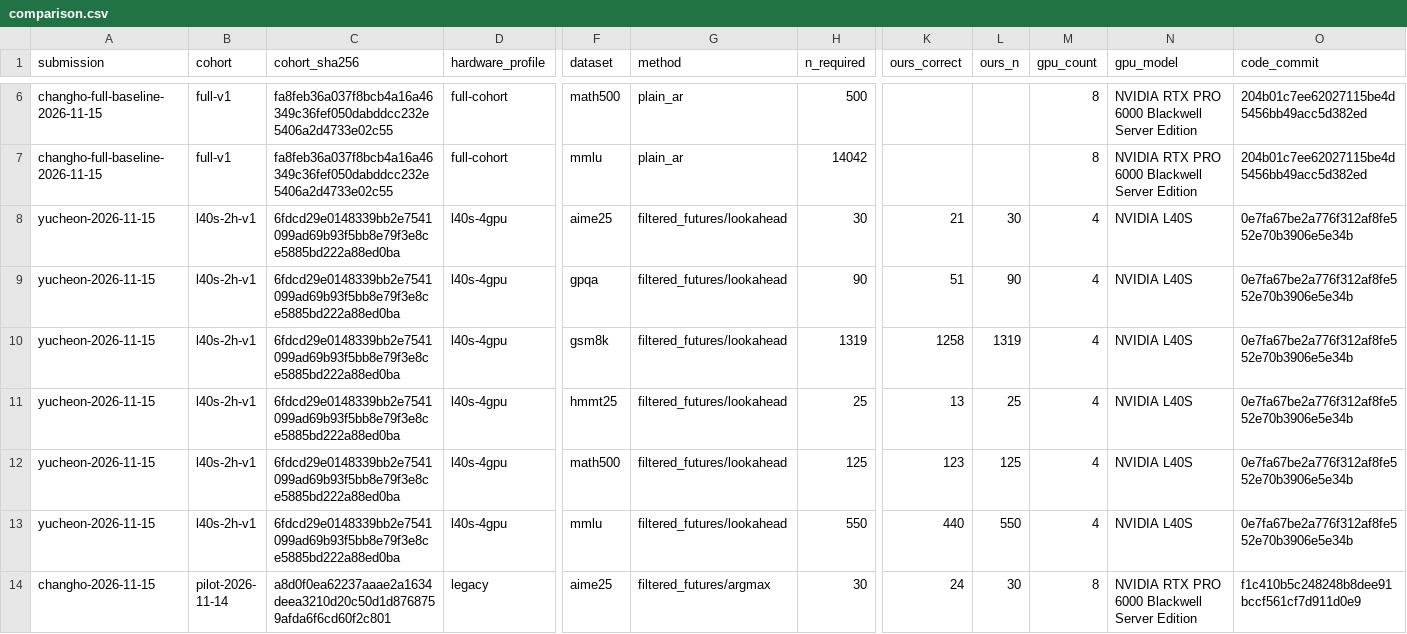
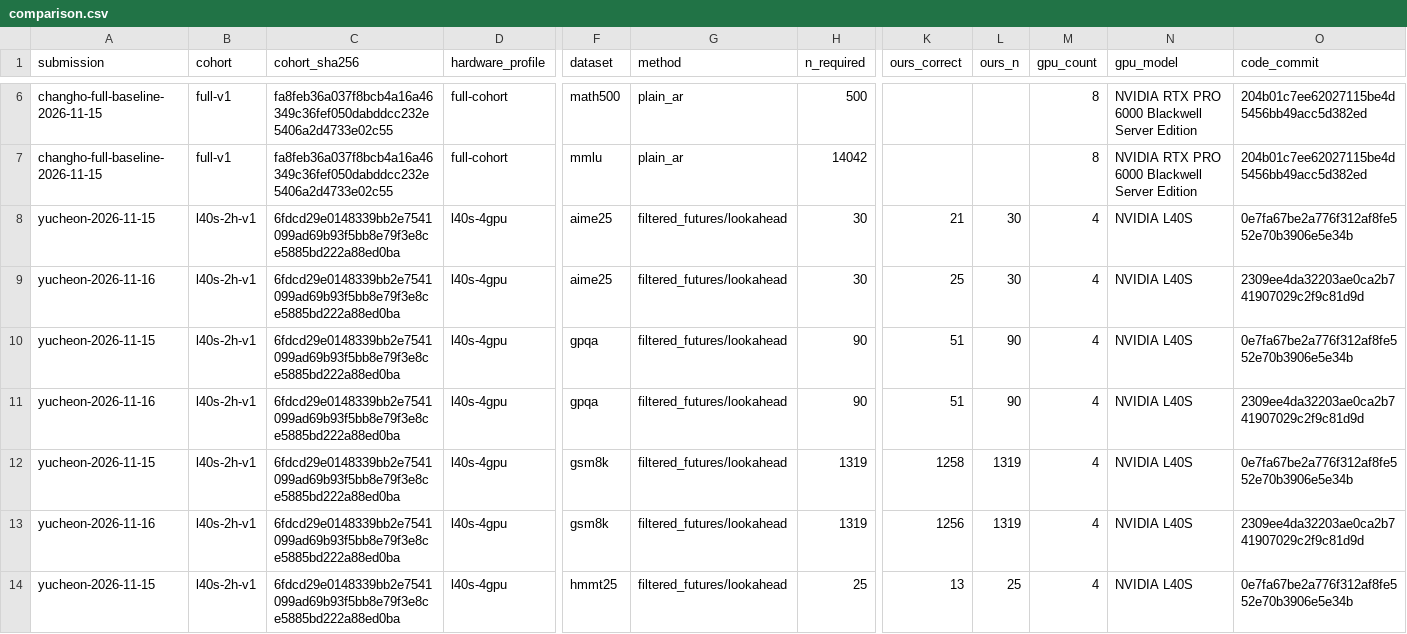
Before and after one commit to yucheon6000/lost-token, a CSV file: experiment-results/comparison.csv, drawn as a sheet; only a part is shown, gaps mark what is left out; the shorter side is filled out with more unchanged rows; rows hold the shown columns only; the diff covers the shown part only; the diff names each change by its address in the sheet, - before the commit and + after, or states it on an @@ line.

Commit message:
Record audited Ours answer reservation results and paired comparison

```diff
--- a/experiment-results/comparison.csv
+++ b/experiment-results/comparison.csv
+row 9: yucheon-2026-11-16 | l40s-2h-v1 | 6fdcd29e0148339bb2e7541099ad69b93f5bb8e79f3e8ce5885bd222a88ed0ba | l40s-4gpu | aime25 | filtered_futures/lookahead | 30 | 25 | 30 | 4 | NVIDIA L40S | 2309ee4da32203ae0ca2b741907029c2f9c81d9d
+row 11: yucheon-2026-11-16 | l40s-2h-v1 | 6fdcd29e0148339bb2e7541099ad69b93f5bb8e79f3e8ce5885bd222a88ed0ba | l40s-4gpu | gpqa | filtered_futures/lookahead | 90 | 51 | 90 | 4 | NVIDIA L40S | 2309ee4da32203ae0ca2b741907029c2f9c81d9d
+row 13: yucheon-2026-11-16 | l40s-2h-v1 | 6fdcd29e0148339bb2e7541099ad69b93f5bb8e79f3e8ce5885bd222a88ed0ba | l40s-4gpu | gsm8k | filtered_futures/lookahead | 1319 | 1256 | 1319 | 4 | NVIDIA L40S | 2309ee4da32203ae0ca2b741907029c2f9c81d9d
```
Also changed, not shown: 3 added rows elsewhere in this file, 29 other files.
